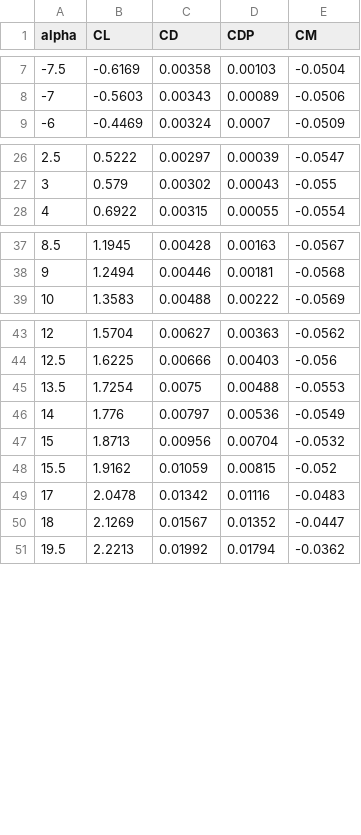
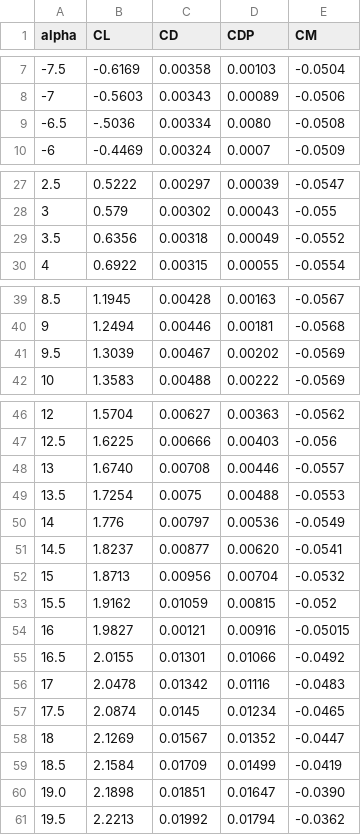
Before and after one commit to Shaun-Ho/flight, a CSV file: data/NACA2406_performance.csv, drawn as a sheet; only a part is shown, gaps mark what is left out; the diff names each change by its address in the sheet, - before the commit and + after, or states it on an @@ line.

Commit message:
filling in missing data

```diff
--- a/data/NACA2406_performance.csv
+++ b/data/NACA2406_performance.csv
+row 9: -6.5 | -.5036 | 0.00334 | 0.0080 | -0.0508
+row 29: 3.5 | 0.6356 | 0.00318 | 0.00049 | -0.0552
+row 41: 9.5 | 1.3039 | 0.00467 | 0.00202 | -0.0569
+row 48: 13 | 1.6740 | 0.00708 | 0.00446 | -0.0557
+row 51: 14.5 | 1.8237 | 0.00877 | 0.00620 | -0.0541
+row 54: 16 | 1.9827 | 0.00121 | 0.00916 | -0.05015
+row 55: 16.5 | 2.0155 | 0.01301 | 0.01066 | -0.0492
+row 57: 17.5 | 2.0874 | 0.0145 | 0.01234 | -0.0465
+row 59: 18.5 | 2.1584 | 0.01709 | 0.01499 | -0.0419
+row 60: 19.0 | 2.1898 | 0.01851 | 0.01647 | -0.0390
```
Also changed, not shown: data/NACA0006_performance.csv.
